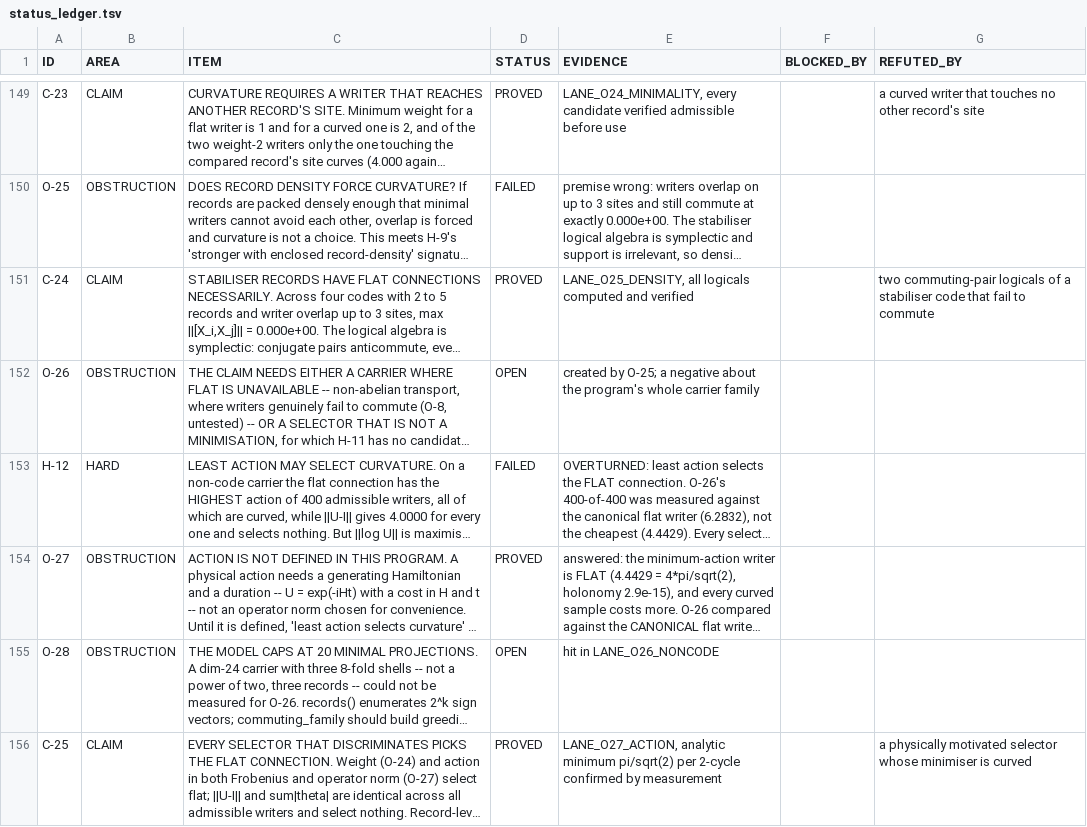
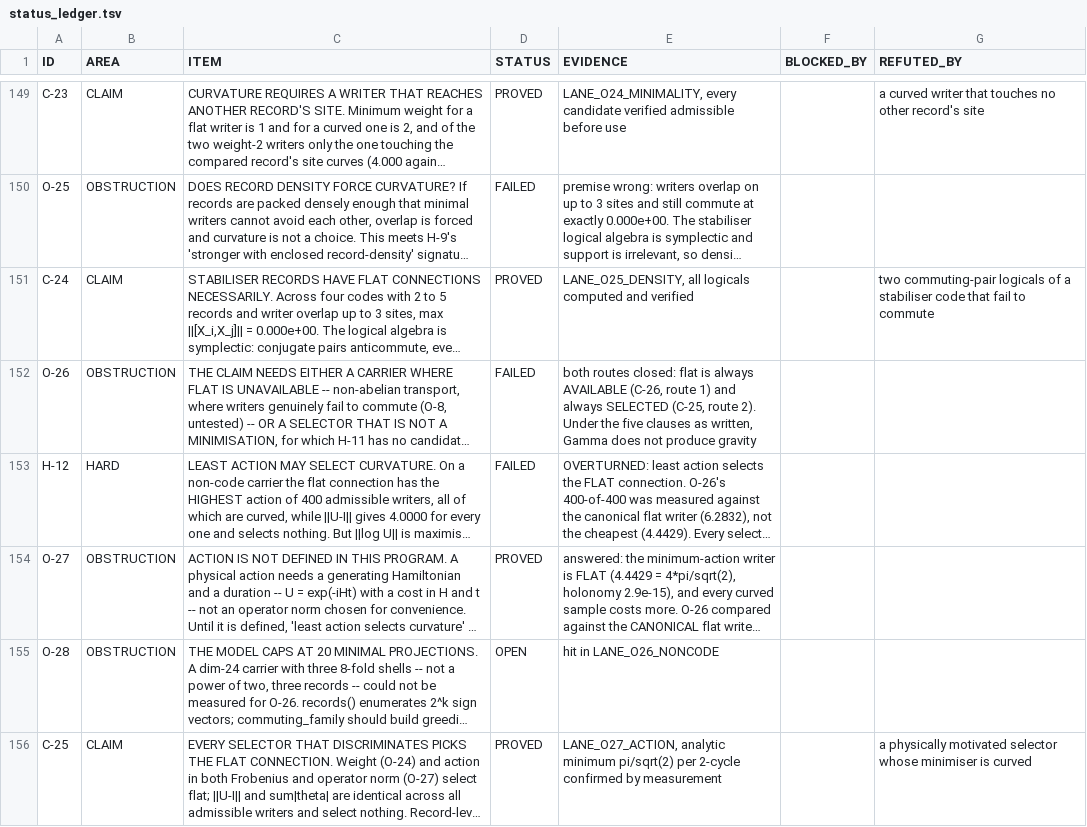
Before and after one commit to gravacle/where-atoms-come-from, a TSV file: ledger/status_ledger.tsv, drawn as a sheet; only a part is shown, gaps mark what is left out; long unchanged cells end in …; the diff covers the shown part only; the diff names each change by its address in the sheet, - before the commit and + after, or states it on an @@ line.

```diff
--- a/ledger/status_ledger.tsv
+++ b/ledger/status_ledger.tsv
-D152 (STATUS): OPEN
+D152 (STATUS): FAILED
-E152 (EVIDENCE): created by O-25; a negative about the program's whole carrier family
+E152 (EVIDENCE): both routes closed: flat is always AVAILABLE (C-26, route 1) and always SELECTED (C-25, route 2). Under the five clauses as written, Gamma does not produce gravity
```
Also changed, not shown: 2 added rows and 3 edited cells elsewhere in this file, 10 other files.
